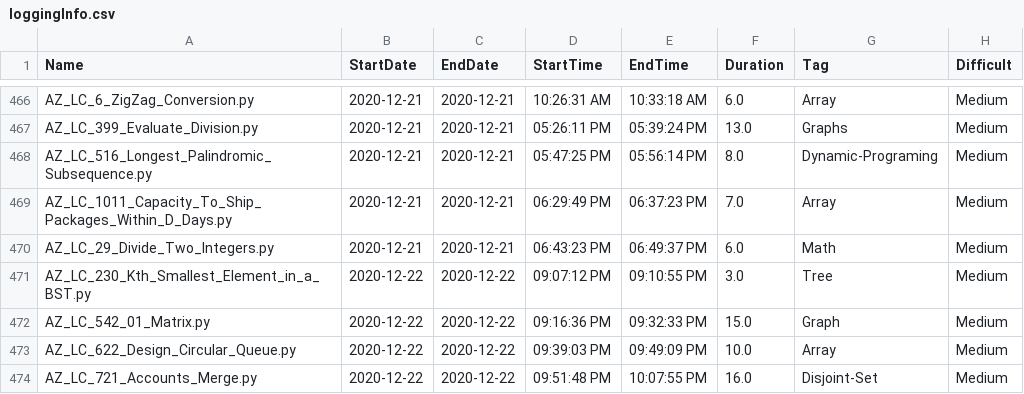
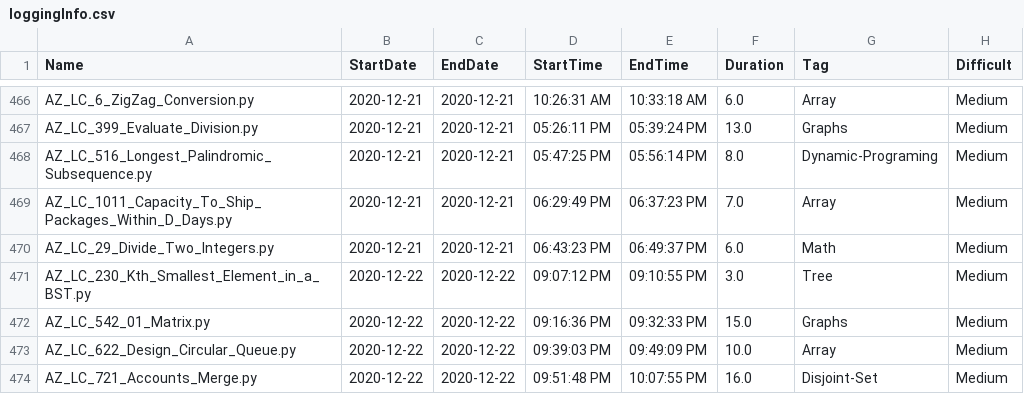
Before and after one commit to Omkar02/FAANG, a CSV file: loggingInfo.csv, drawn as a sheet; only a part is shown, gaps mark what is left out.

Commit message:
adjs

```diff
--- a/loggingInfo.csv
+++ b/loggingInfo.csv
@@ -471,3 +471,3 @@ AZ_LC_29_Divide_Two_Integers.py,2020-12-21,2020-12-21,06:43:23 PM,06:49:37 PM,6.
 AZ_LC_230_Kth_Smallest_Element_in_a_BST.py,2020-12-22,2020-12-22,09:07:12 PM,09:10:55 PM,3.0,Tree,Medium
-AZ_LC_542_01_Matrix.py,2020-12-22,2020-12-22,09:16:36 PM,09:32:33 PM,15.0,Graph,Medium
+AZ_LC_542_01_Matrix.py,2020-12-22,2020-12-22,09:16:36 PM,09:32:33 PM,15.0,Graphs,Medium
 AZ_LC_622_Design_Circular_Queue.py,2020-12-22,2020-12-22,09:39:03 PM,09:49:09 PM,10.0,Array,Medium
```
